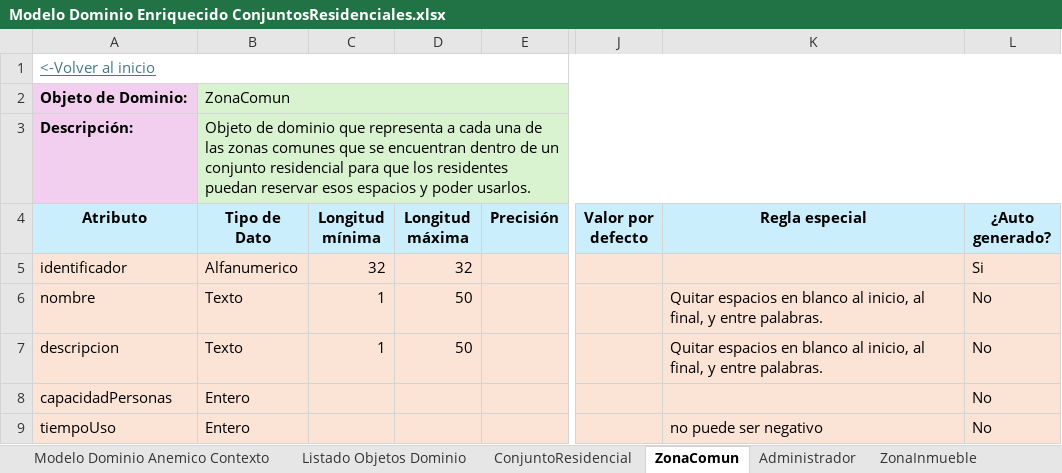
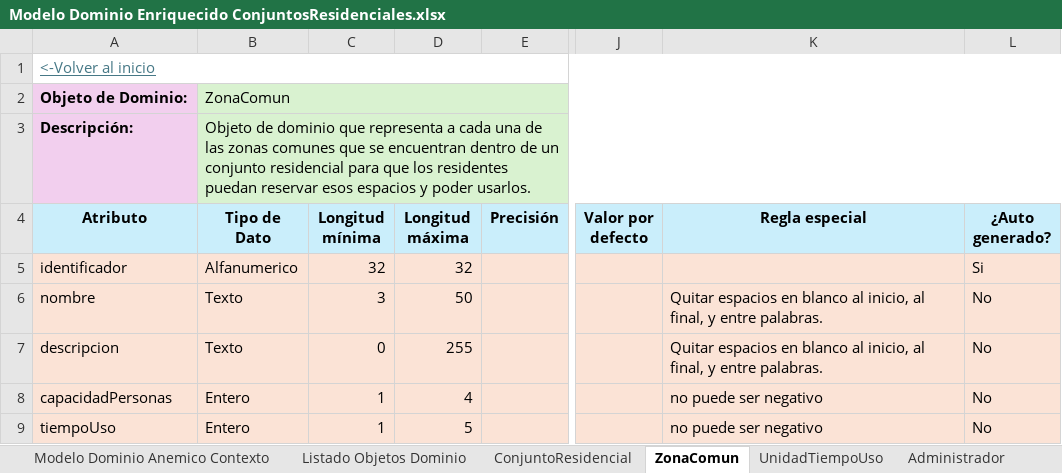
Before and after one commit to JZuluf/victus-doc, an Excel workbook: Doo-Doc/Nueva Version Victus/Modelos de Dominio Enriquecidos/Modelo Dominio Enriquecido ConjuntosResidenciales.xlsx, sheet ZonaComun, drawn as a sheet; only a part is shown, gaps mark what is left out; values as stored, in another font and other column widths than the file's, no borders; the diff covers the shown part only; the diff names each change by its address in the sheet, - before the commit and + after, or states it on an @@ line.

Commit message:
Modifique las relaciones entre contextos Residente ConjuntosResidenciales 0001 , Agenda ConjuntoResidenciales0001 , Reserva-0001 y Reserva-0002y se crearon lo nuevos enriquesidos para tipoInmueble, TipoZonaInmueble y UnidadTiempoUso

```diff
--- a/Doo-Doc/Nueva Version Victus/Modelos de Dominio Enriquecidos/Modelo Dominio Enriquecido ConjuntosResidenciales.xlsx (sheet ZonaComun)
+++ b/Doo-Doc/Nueva Version Victus/Modelos de Dominio Enriquecidos/Modelo Dominio Enriquecido ConjuntosResidenciales.xlsx (sheet ZonaComun)
+sheet tab: UnidadTiempoUso
-C6 (Longitud mínima): 1
+C6 (Longitud mínima): 3
-C7 (Longitud mínima): 1
+C7 (Longitud mínima): 0
-D7 (Longitud máxima): 50
+D7 (Longitud máxima): 255
-C8:C9 (Longitud mínima): (empty)
+C8:C9 (Longitud mínima): 1
-D8 (Longitud máxima): (empty)
+D8 (Longitud máxima): 4
-K8 (Regla especial): (empty)
+K8 (Regla especial): no puede ser negativo
-D9 (Longitud máxima): (empty)
+D9 (Longitud máxima): 5
```
Also changed, not shown: 1 added row, 1 removed row and 2 edited cells elsewhere in this sheet, sheet ConjuntoResidencial, sheet Inmueble, sheet Listado Objetos Dominio, sheet ZonaInmueble, other sheet tabs, Doo-Doc/Nueva Version Victus/Modelo de dominio anémico/Modelo de dominio anémico de contextos-VictusResidencias.xlsx, Doo-Doc/Nueva Version Victus/Modelos de Dominio Enriquecidos/Modelo De Dominio Enriquecido Agendas.xlsx, 4 other files.
